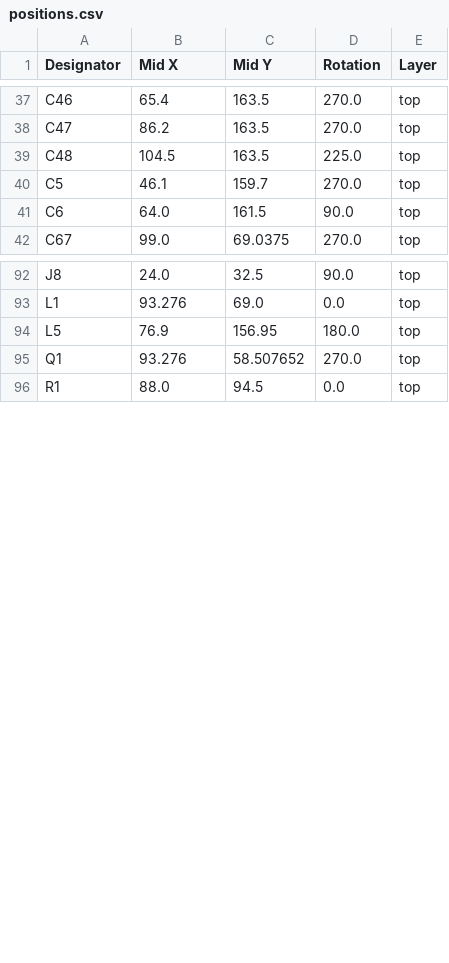
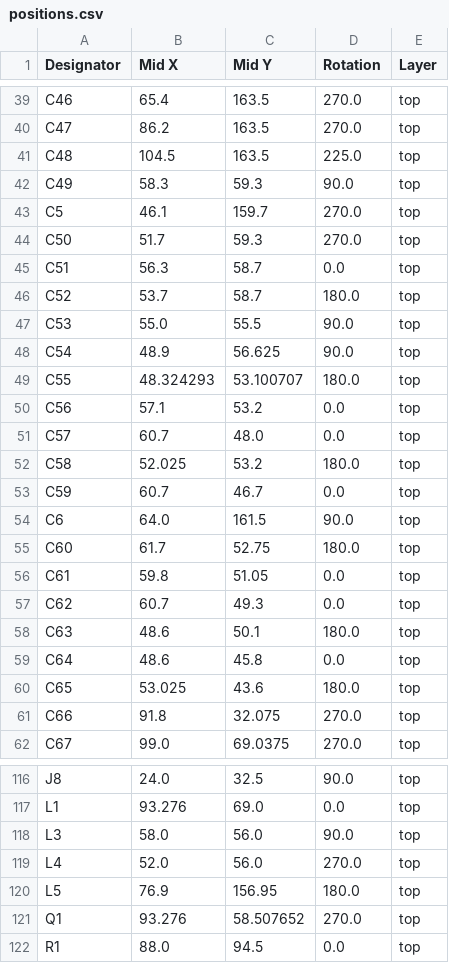
Before and after one commit to revk/ESP32-EPD, a CSV file: PCB/EPD75NFC/production/positions.csv, drawn as a sheet; only a part is shown, gaps mark what is left out; the diff covers the shown part only.

```diff
--- a/PCB/EPD75NFC/production/positions.csv
+++ b/PCB/EPD75NFC/production/positions.csv
@@ -39,4 +41,22 @@ C47,86.2,163.5,270.0,top
 C48,104.5,163.5,225.0,top
+C49,58.3,59.3,90.0,top
 C5,46.1,159.7,270.0,top
+C50,51.7,59.3,270.0,top
+C51,56.3,58.7,0.0,top
+C52,53.7,58.7,180.0,top
+C53,55.0,55.5,90.0,top
+C54,48.9,56.625,90.0,top
+C55,48.324293,53.100707,180.0,top
+C56,57.1,53.2,0.0,top
+C57,60.7,48.0,0.0,top
+C58,52.025,53.2,180.0,top
+C59,60.7,46.7,0.0,top
 C6,64.0,161.5,90.0,top
+C60,61.7,52.75,180.0,top
+C61,59.8,51.05,0.0,top
+C62,60.7,49.3,0.0,top
+C63,48.6,50.1,180.0,top
+C64,48.6,45.8,0.0,top
+C65,53.025,43.6,180.0,top
+C66,91.8,32.075,270.0,top
 C67,99.0,69.0375,270.0,top
@@ -93,2 +117,4 @@ J8,24.0,32.5,90.0,top
 L1,93.276,69.0,0.0,top
+L3,58.0,56.0,90.0,top
+L4,52.0,56.0,270.0,top
 L5,76.9,156.95,180.0,top
```
Also changed, not shown: 15 added rows and 23 edited cells elsewhere in this file, PCB/EPD75NFC/production/bom.csv, PCB/EPD75NFC/production/designators.csv, 3 other files.
